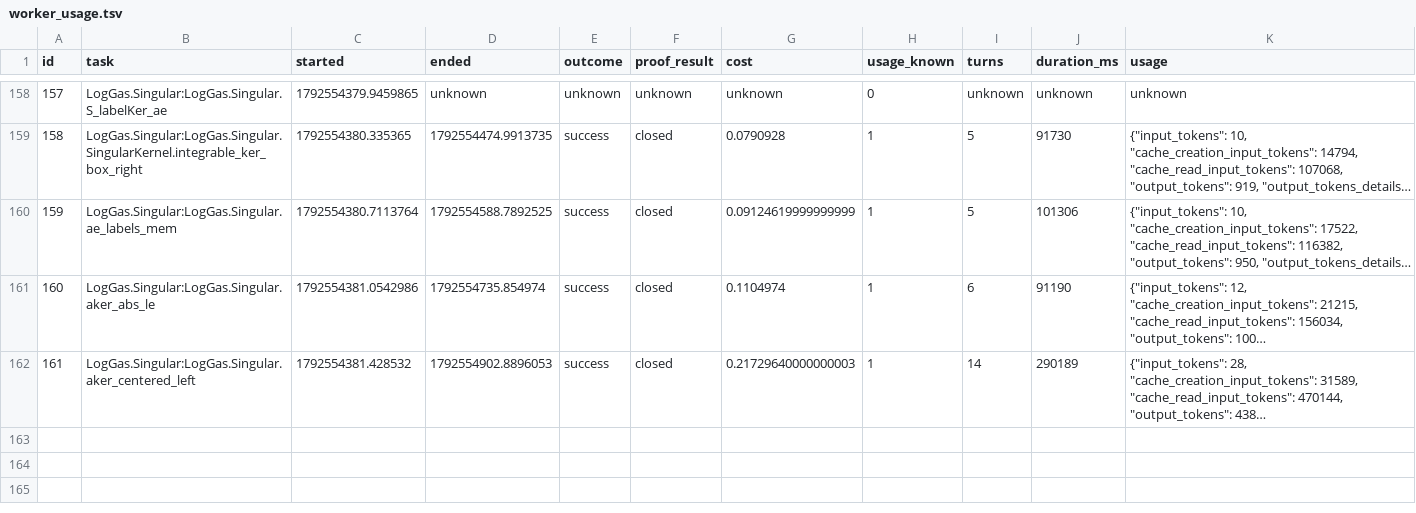
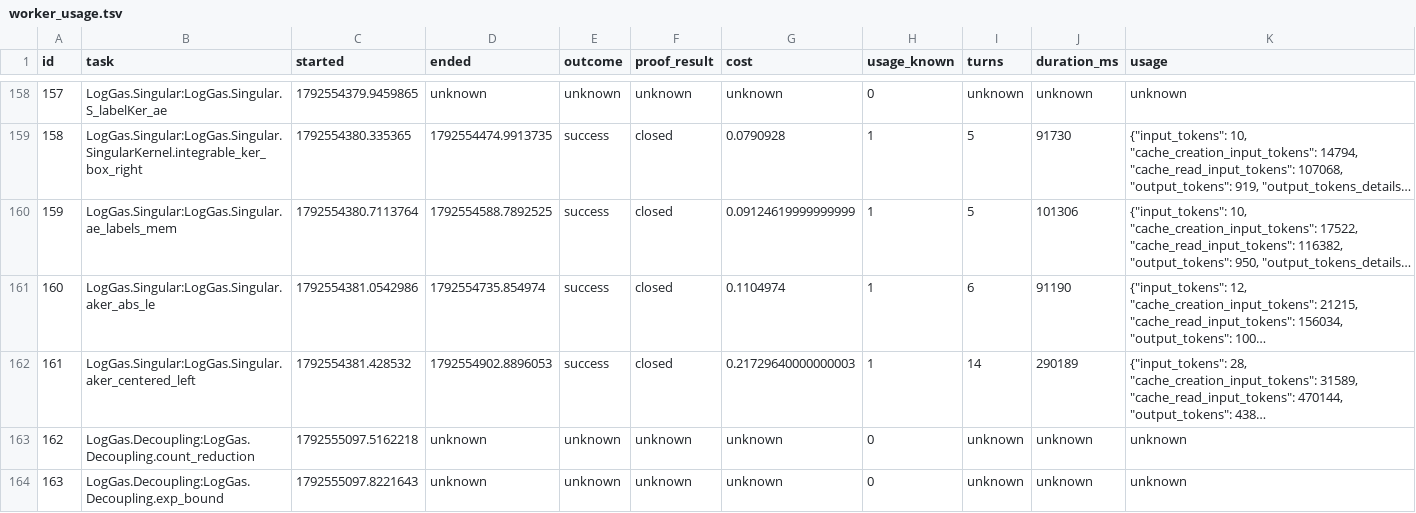
Before and after one commit to ZaytaM/log-gas-lean, a TSV file: state/worker_usage.tsv, drawn as a sheet; only a part is shown, gaps mark what is left out; long unchanged cells end in …; the diff covers the shown part only; the diff names each change by its address in the sheet, - before the commit and + after, or states it on an @@ line.

Commit message:
Checkpoint persistent Lean proof queue

```diff
--- a/state/worker_usage.tsv
+++ b/state/worker_usage.tsv
+row 163: 162 | LogGas.Decoupling:LogGas.Decoupling.count_reduction | 1792555097.5162218 | unknown | unknown | unknown | unknown | 0 | unknown | unknown | unknown
+row 164: 163 | LogGas.Decoupling:LogGas.Decoupling.exp_bound | 1792555097.8221643 | unknown | unknown | unknown | unknown | 0 | unknown | unknown | unknown
```
Also changed, not shown: 2 added rows and 8 edited cells elsewhere in this file, 1 other file.
